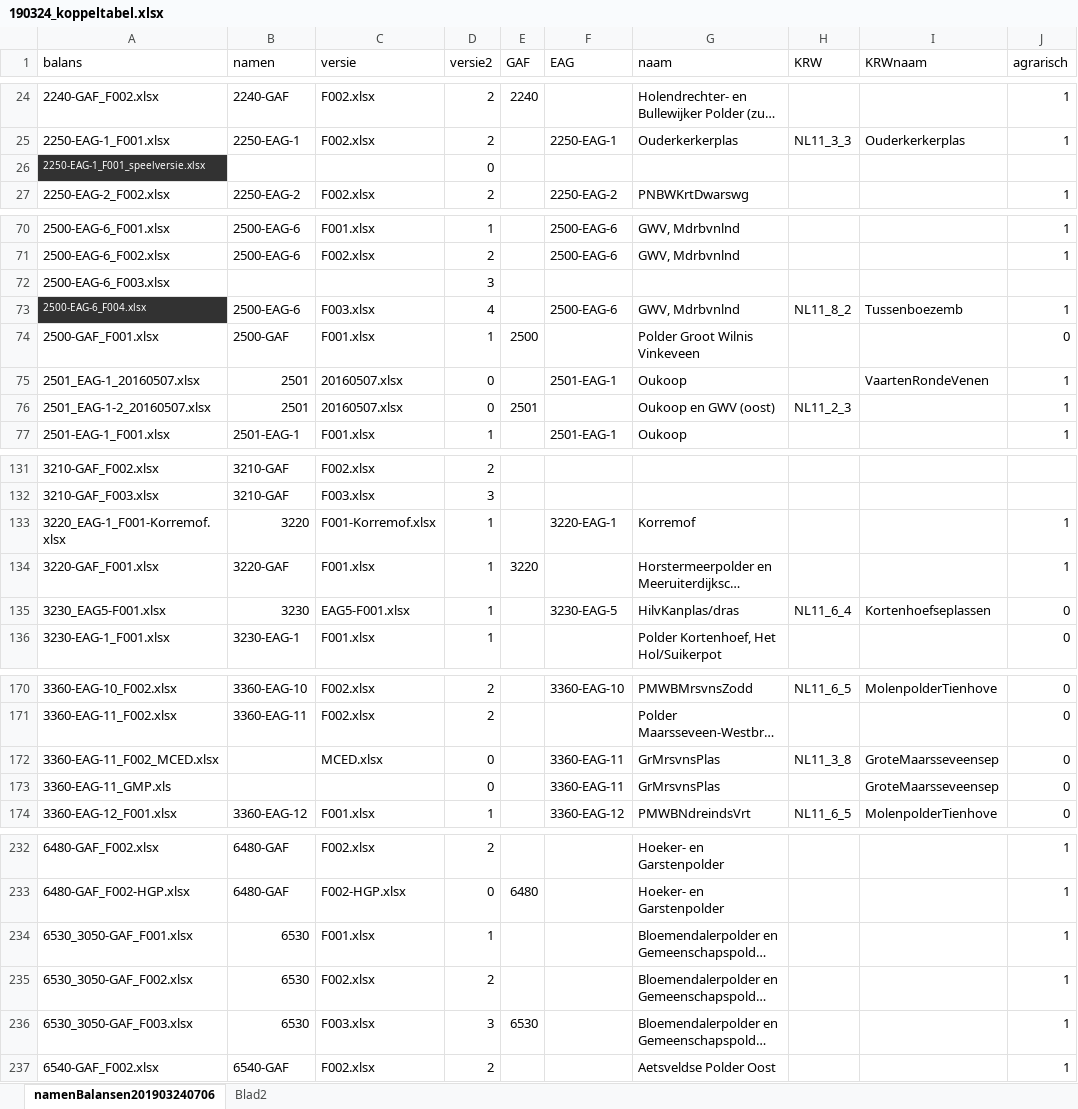
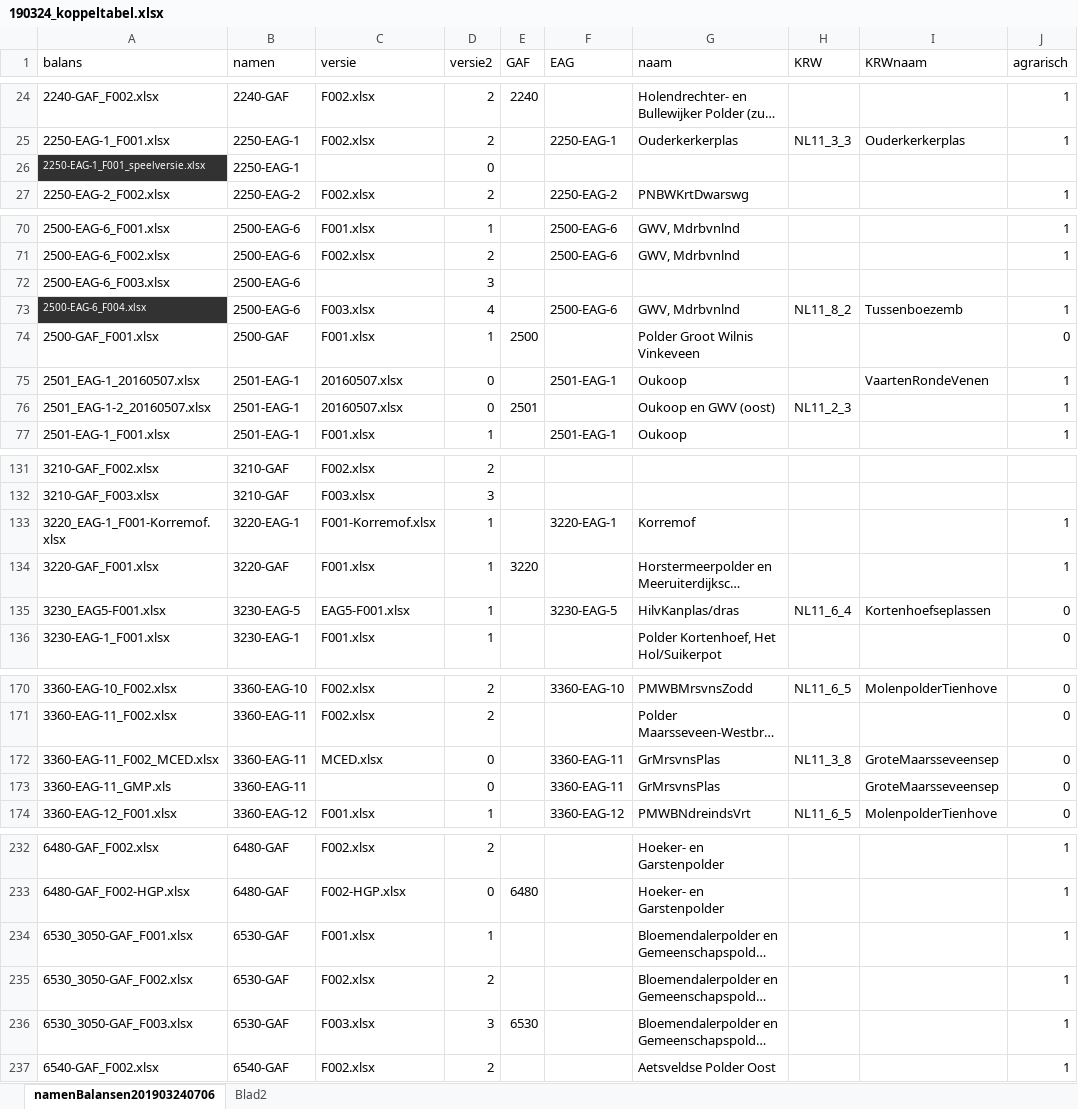
Before and after one commit to gerardhros/WaternetAnalyse, an Excel workbook: pbelasting/input/190324_koppeltabel.xlsx, sheet namenBalansen201903240706, drawn as a sheet; only a part is shown, gaps mark what is left out; long unchanged cells end in …; values as stored, in another font and other column widths than the file's, no borders; the diff covers the shown part only; the diff names each change by its address in the sheet, - before the commit and + after, or states it on an @@ line.

Commit message:
update koppeltabel with selectie kolom

```diff
--- a/pbelasting/input/190324_koppeltabel.xlsx (sheet namenBalansen201903240706)
+++ b/pbelasting/input/190324_koppeltabel.xlsx (sheet namenBalansen201903240706)
-B26 (namen): (empty)
+B26 (namen): 2250-EAG-1
-B72 (namen): (empty)
+B72 (namen): 2500-EAG-6
-B75:B76 (namen): 2501
+B75:B76 (namen): 2501-EAG-1
-B133 (namen): 3220
+B133 (namen): 3220-EAG-1
-B135 (namen): 3230
+B135 (namen): 3230-EAG-5
-B172:B173 (namen): (empty)
+B172:B173 (namen): 3360-EAG-11
-B234:B236 (namen): 6530
+B234:B236 (namen): 6530-GAF
```
Also changed, not shown: 21 edited cells elsewhere in this sheet.
